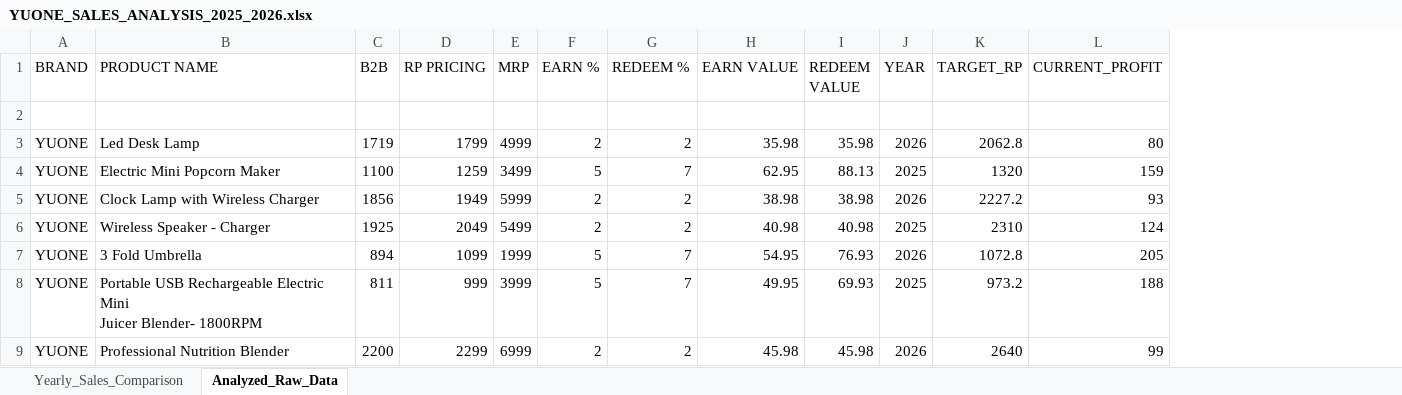
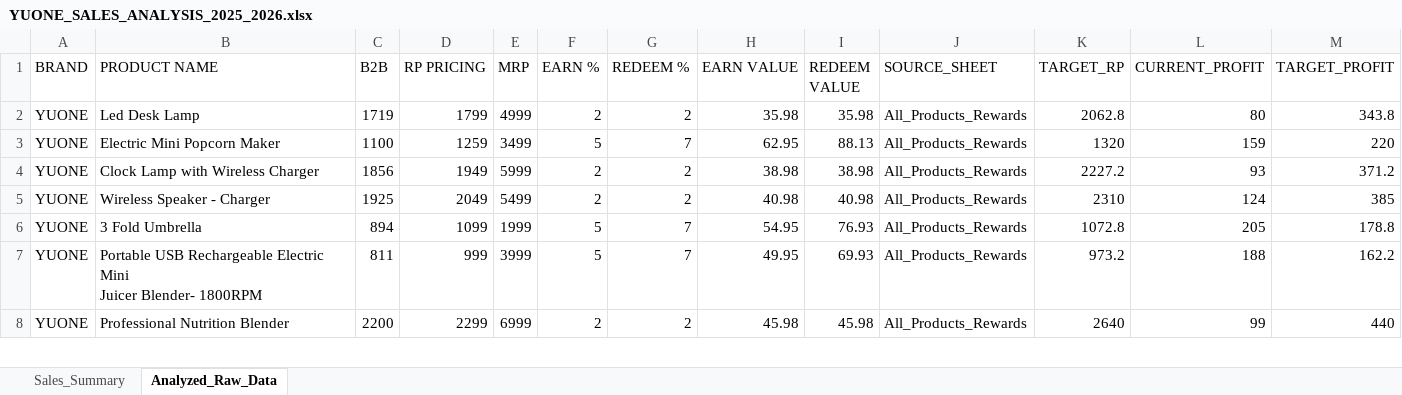
Before and after one commit to shree9098/Rewards-Journey-, an Excel workbook: YUONE_SALES_ANALYSIS_2025_2026.xlsx, sheet Analyzed_Raw_Data, drawn as a sheet; only a part is shown; values as stored, in another font and other column widths than the file's, no borders; removed rows and columns are numbered as before the commit, all else as after; the diff names each change by its address in the sheet, - before the commit and + after, or states it on an @@ line.

Commit message:
Add README, requirements, and sales analysis script

```diff
--- a/YUONE_SALES_ANALYSIS_2025_2026.xlsx (sheet Analyzed_Raw_Data)
+++ b/YUONE_SALES_ANALYSIS_2025_2026.xlsx (sheet Analyzed_Raw_Data)
-sheet tab: Yearly_Sales_Comparison
+sheet tab: Sales_Summary
-column J (YEAR), rows 3-9: 2026 | 2025 | 2026 | 2025 | 2026 | 2025 | 2026
+column J (SOURCE_SHEET), rows 2-8: all All_Products_Rewards
+column M (TARGET_PROFIT), rows 2-8: 343.8 | 220 | 371.2 | 385 | 178.8 | 162.2 | 440
-row 2: (empty)
```
Also changed, not shown: sheet Sales_Summary, 3 other files.
